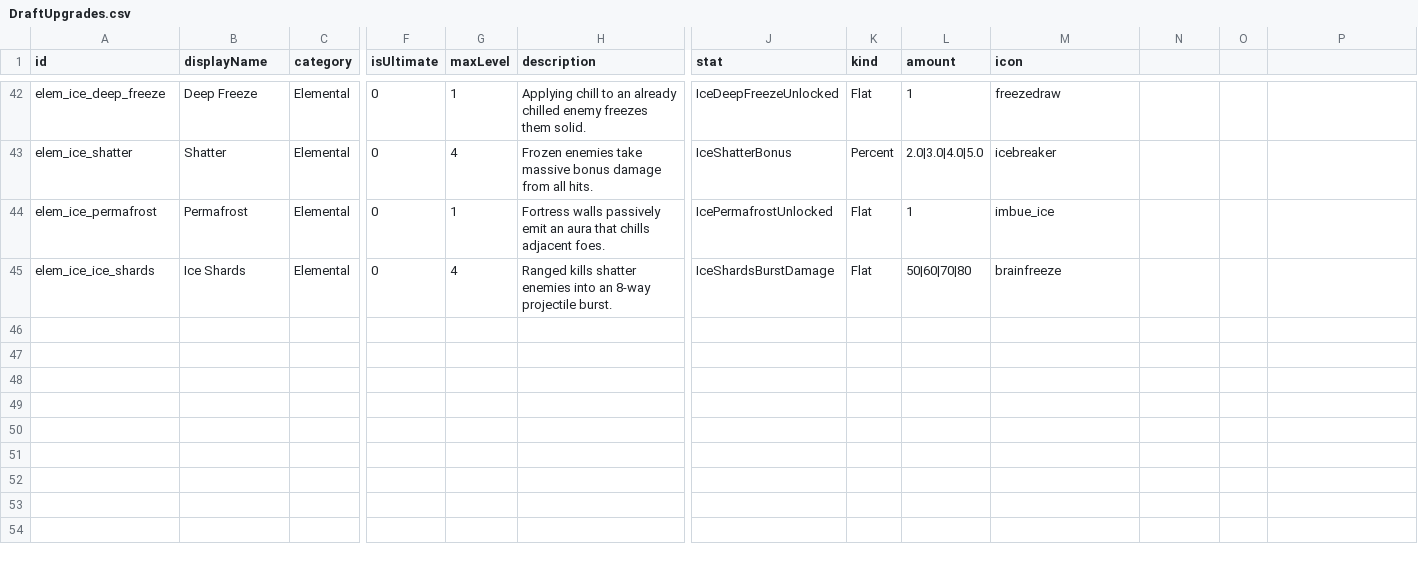
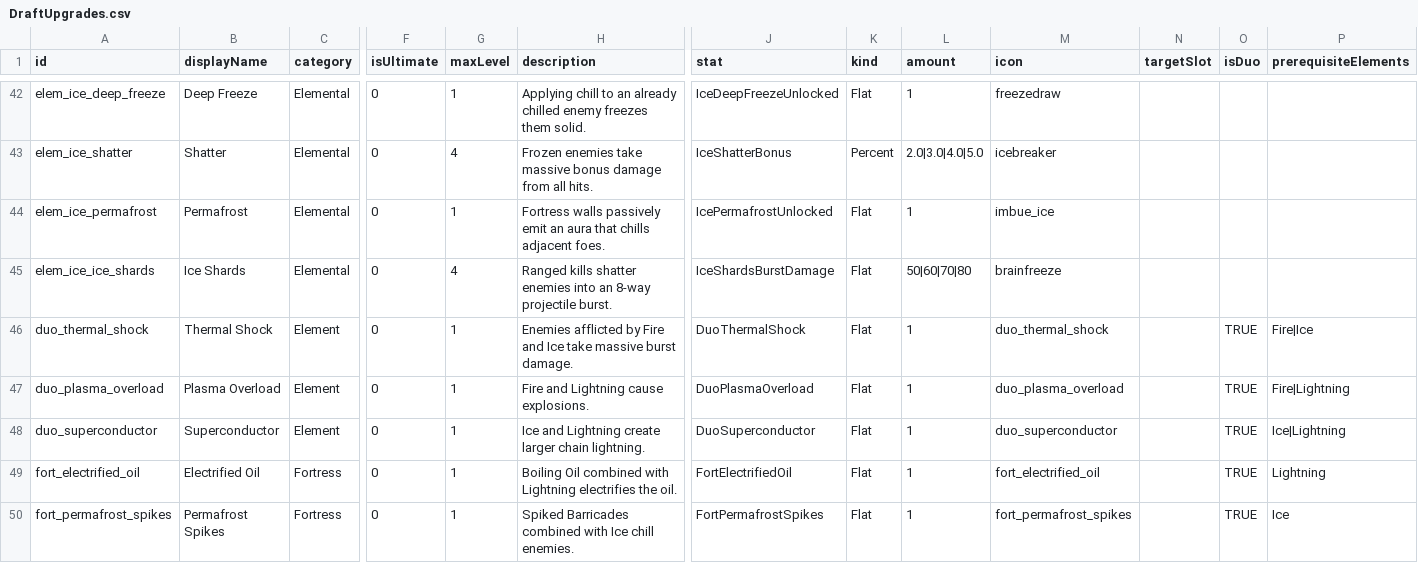
Before and after one commit to Serinoxxx/Bladehold, a CSV file: Assets/Bladehold/Config/DraftUpgrades.csv, drawn as a sheet; only a part is shown, gaps mark what is left out; rows hold the shown columns only; the diff names each change by its address in the sheet, - before the commit and + after, or states it on an @@ line.

Commit message:
feat: Implement elemental ability-slot system and synergies

```diff
--- a/Assets/Bladehold/Config/DraftUpgrades.csv
+++ b/Assets/Bladehold/Config/DraftUpgrades.csv
-N1: (empty)
+N1: targetSlot
-O1: (empty)
+O1: isDuo
-P1: (empty)
+P1: prerequisiteElements
+row 46: duo_thermal_shock | Thermal Shock | Element | 0 | 1 | Enemies afflicted by Fire and Ice take massive burst damage. | DuoThermalShock | Flat | 1 | duo_thermal_shock |  | TRUE | Fire|Ice
+row 47: duo_plasma_overload | Plasma Overload | Element | 0 | 1 | Fire and Lightning cause explosions. | DuoPlasmaOverload | Flat | 1 | duo_plasma_overload |  | TRUE | Fire|Lightning
+row 48: duo_superconductor | Superconductor | Element | 0 | 1 | Ice and Lightning create larger chain lightning. | DuoSuperconductor | Flat | 1 | duo_superconductor |  | TRUE | Ice|Lightning
+row 49: fort_electrified_oil | Electrified Oil | Fortress | 0 | 1 | Boiling Oil combined with Lightning electrifies the oil. | FortElectrifiedOil | Flat | 1 | fort_electrified_oil |  | TRUE | Lightning
+row 50: fort_permafrost_spikes | Permafrost Spikes | Fortress | 0 | 1 | Spiked Barricades combined with Ice chill enemies. | FortPermafrostSpikes | Flat | 1 | fort_permafrost_spikes |  | TRUE | Ice
```
Also changed, not shown: 19 other files.
